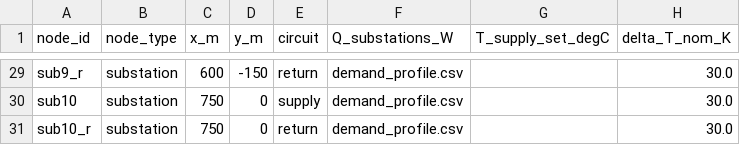
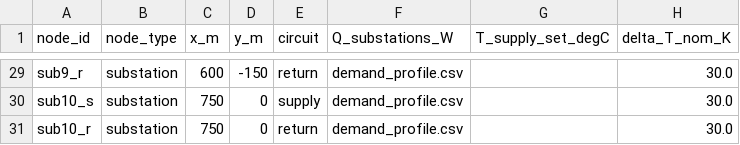
Before and after one commit to SarFerr/dhn-benchmark, a CSV file: dhn_benchmark/data/DHN_THV_3G_R_S_BASE/nodes.csv, drawn as a sheet; only a part is shown, gaps mark what is left out; the diff covers the shown part only; the diff names each change by its address in the sheet, - before the commit and + after, or states it on an @@ line.

```diff
--- a/dhn_benchmark/data/DHN_THV_3G_R_S_BASE/nodes.csv
+++ b/dhn_benchmark/data/DHN_THV_3G_R_S_BASE/nodes.csv
-A30 (node_id): sub10
+A30 (node_id): sub10_s
```
Also changed, not shown: 14 edited cells elsewhere in this file, 1 other file.
